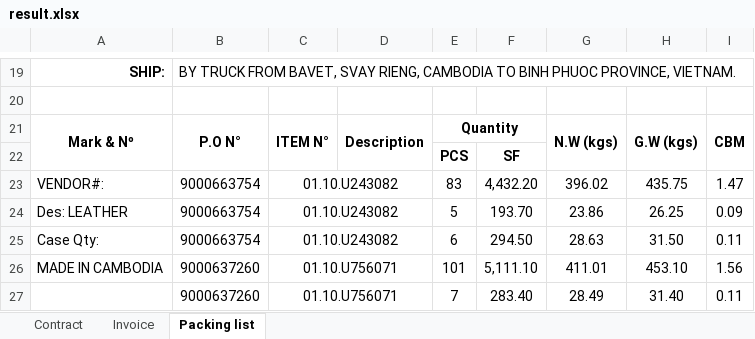
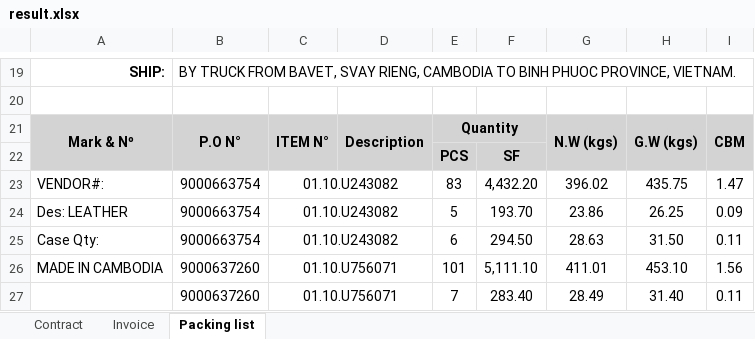
Before and after one commit to GiyoXD/automate-invoice, an Excel workbook: invoice_gen/result.xlsx, sheet Packing list, drawn as a sheet; only a part is shown, gaps mark what is left out; values as stored, in another font and other column widths than the file's, no borders; charts and pictures not drawn; the diff names each change by its address in the sheet, - before the commit and + after, or states it on an @@ line.

```diff
--- a/invoice_gen/result.xlsx (sheet Packing list)
+++ b/invoice_gen/result.xlsx (sheet Packing list)
-A21:E21 fill: none
+A21:E21 fill: #D3D3D3
-G21:I21 fill: none
+G21:I21 fill: #D3D3D3
-E22:F22 fill: none
+E22:F22 fill: #D3D3D3
```
Also changed, not shown: sheet Contract, 2 other files.
